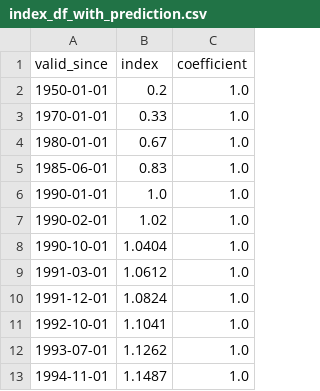
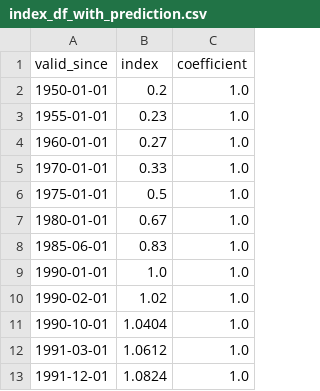
Before and after one commit to data-cfwb/simulPaie, a CSV file: index_df_with_prediction.csv, drawn as a sheet; only a part is shown; the shorter side is filled out with more unchanged rows.

```diff
--- a/index_df_with_prediction.csv
+++ b/index_df_with_prediction.csv
@@ -2,3 +2,6 @@ valid_since,index,coefficient
 1950-01-01,0.2,1.0
+1955-01-01,0.23,1.0
+1960-01-01,0.27,1.0
 1970-01-01,0.33,1.0
+1975-01-01,0.5,1.0
 1980-01-01,0.67,1.0
```
Also changed, not shown: 2 other files.
